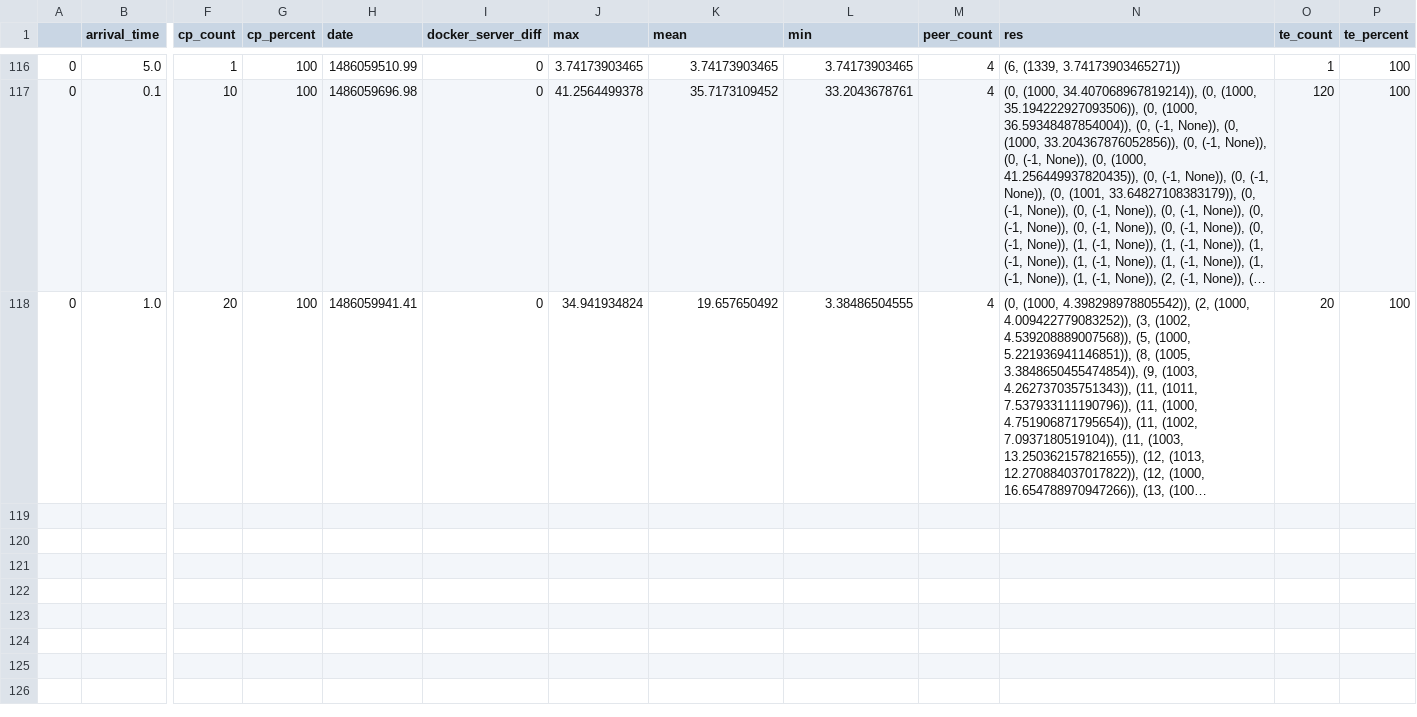
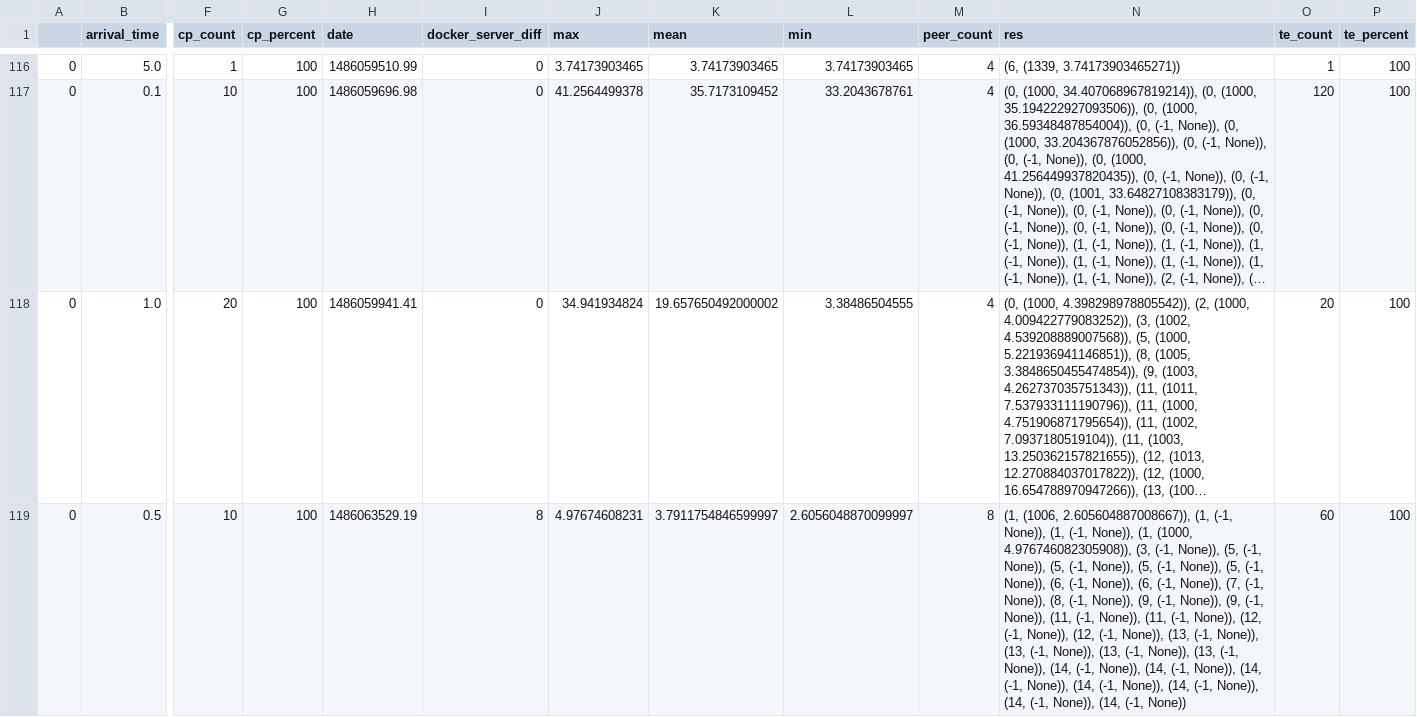
Before and after one commit to dngroup/content-fabric, a CSV file: data.csv, drawn as a sheet; only a part is shown, gaps mark what is left out; long unchanged cells end in …; rows hold the shown columns only; the diff covers the shown part only; the diff names each change by its address in the sheet, - before the commit and + after, or states it on an @@ line.

```diff
--- a/data.csv
+++ b/data.csv
-K118 (mean): 19.657650492
+K118 (mean): 19.657650492000002
+row 119: 0 | 0.5 | 10 | 100 | 1486063529.19 | 8 | 4.97674608231 | 3.7911754846599997 | 2.6056048870099997 | 8 | (1, (1006, 2.605604887008667)), (1, (-1, None)), (1, (-1, None)), (1, (1000, 4.976746082305908)), (3, (-1, None)), (5, (-1, None)), (5, (-1, None)), (5, (-1, None)), (5, (-1, None)), (6, (-1, None)), (6, (-1, None)), (7, (-1, None)), (8, (-1, None)), (9, (-1, None)), (9, (-1, None)), (11, (-1, None)), (11, (-1, None)), (12, (-1, None)), (12, (-1, None)), (13, (-1, None)), (13, (-1, None)), (13, (-1, None)), (13, (-1, None)), (14, (-1, None)), (14, (-1, None)), (14, (-1, None)), (14, (-1, None)), (14, (-1, None)), (14, (-1, None)), (14, (-1, None)) | 60 | 100
```
Also changed, not shown: 3 added rows elsewhere in this file, 1 other file.
